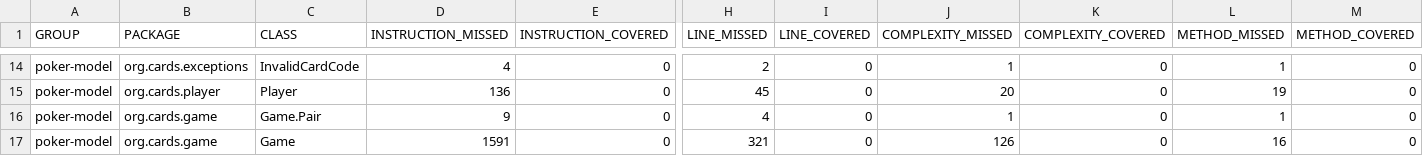
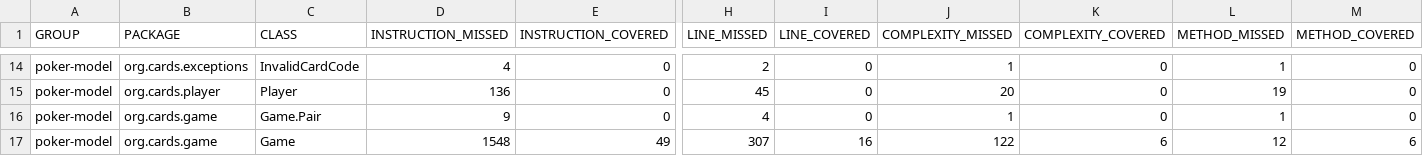
Before and after one commit to lursz/Poker, a CSV file: model/target/site/jacoco/jacoco.csv, drawn as a sheet; only a part is shown, gaps mark what is left out; the diff covers the shown part only; the diff names each change by its address in the sheet, - before the commit and + after, or states it on an @@ line.

```diff
--- a/model/target/site/jacoco/jacoco.csv
+++ b/model/target/site/jacoco/jacoco.csv
-D17 (INSTRUCTION_MISSED): 1591
+D17 (INSTRUCTION_MISSED): 1548
-E17 (INSTRUCTION_COVERED): 0
+E17 (INSTRUCTION_COVERED): 49
-H17 (LINE_MISSED): 321
+H17 (LINE_MISSED): 307
-I17 (LINE_COVERED): 0
+I17 (LINE_COVERED): 16
-J17 (COMPLEXITY_MISSED): 126
+J17 (COMPLEXITY_MISSED): 122
-K17 (COMPLEXITY_COVERED): 0
+K17 (COMPLEXITY_COVERED): 6
-L17 (METHOD_MISSED): 16
+L17 (METHOD_MISSED): 12
-M17 (METHOD_COVERED): 0
+M17 (METHOD_COVERED): 6
```
Also changed, not shown: 2 added rows, 2 removed rows and 32 edited cells elsewhere in this file, 43 other files.
